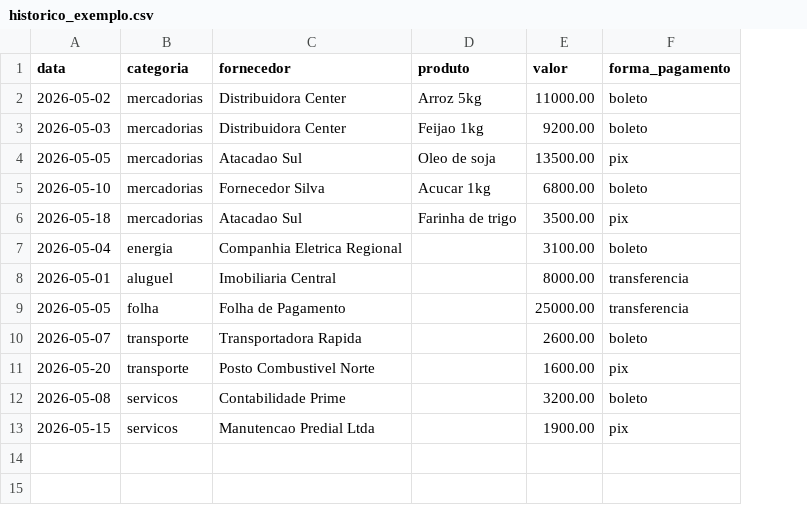
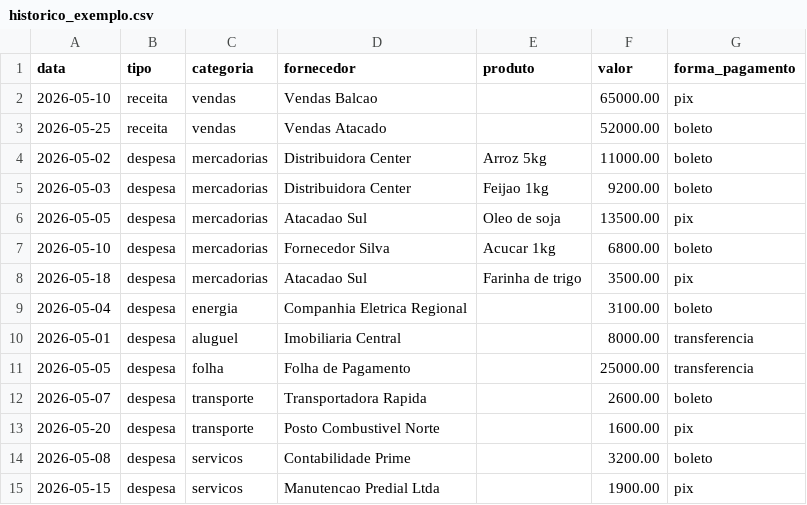
Before and after one commit to ArthurLJardim/An-lise-financeira-, a CSV file: examples/historico_exemplo.csv, drawn as a sheet; addresses are those after the commit; the diff names each change by its address in the sheet, - before the commit and + after, or states it on an @@ line.

```diff
--- a/examples/historico_exemplo.csv
+++ b/examples/historico_exemplo.csv
+column B (tipo), rows 4-15: all despesa
+row 2: 2026-05-10 | receita | vendas | Vendas Balcao |  | 65000.00 | pix
+row 3: 2026-05-25 | receita | vendas | Vendas Atacado |  | 52000.00 | boleto
```
Also changed, not shown: examples/dados_exemplo.csv, 13 other files.
